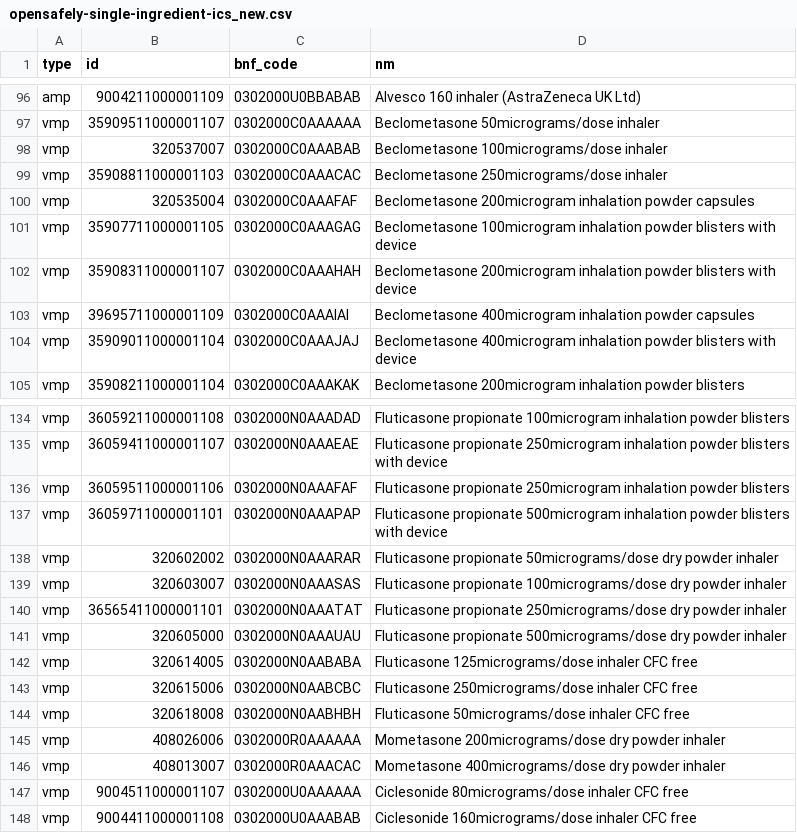
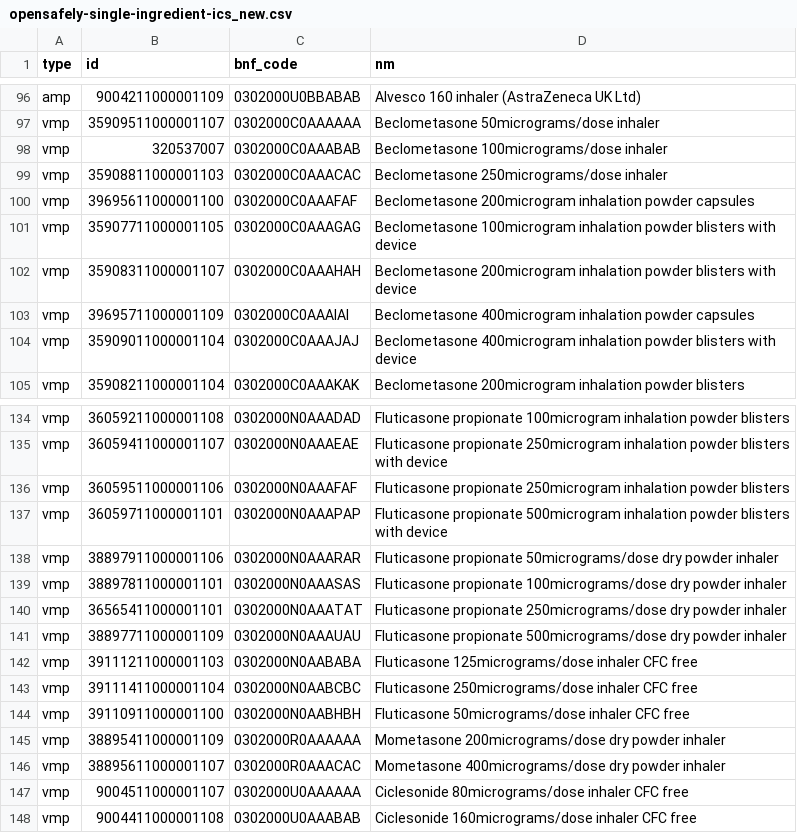
Before and after one commit to opensafely/dmd_codelist_investigation, a CSV file: local_codelists/opensafely-single-ingredient-ics_new.csv, drawn as a sheet; only a part is shown, gaps mark what is left out.

```diff
--- a/local_codelists/opensafely-single-ingredient-ics_new.csv
+++ b/local_codelists/opensafely-single-ingredient-ics_new.csv
@@ -99,3 +99,3 @@ vmp,320537007,0302000C0AAABAB,Beclometasone 100micrograms/dose inhaler
 vmp,35908811000001103,0302000C0AAACAC,Beclometasone 250micrograms/dose inhaler
-vmp,320535004,0302000C0AAAFAF,Beclometasone 200microgram inhalation powder capsules
+vmp,39695611000001100,0302000C0AAAFAF,Beclometasone 200microgram inhalation powder capsules
 vmp,35907711000001105,0302000C0AAAGAG,Beclometasone 100microgram inhalation powder blisters with device
@@ -137,11 +137,11 @@ vmp,36059511000001106,0302000N0AAAFAF,Fluticasone propionate 250microgram inhala
 vmp,36059711000001101,0302000N0AAAPAP,Fluticasone propionate 500microgram inhalation powder blisters with device
-vmp,320602002,0302000N0AAARAR,Fluticasone propionate 50micrograms/dose dry powder inhaler
-vmp,320603007,0302000N0AAASAS,Fluticasone propionate 100micrograms/dose dry powder inhaler
+vmp,38897911000001106,0302000N0AAARAR,Fluticasone propionate 50micrograms/dose dry powder inhaler
+vmp,38897811000001101,0302000N0AAASAS,Fluticasone propionate 100micrograms/dose dry powder inhaler
 vmp,36565411000001101,0302000N0AAATAT,Fluticasone propionate 250micrograms/dose dry powder inhaler
-vmp,320605000,0302000N0AAAUAU,Fluticasone propionate 500micrograms/dose dry powder inhaler
-vmp,320614005,0302000N0AABABA,Fluticasone 125micrograms/dose inhaler CFC free
-vmp,320615006,0302000N0AABCBC,Fluticasone 250micrograms/dose inhaler CFC free
-vmp,320618008,0302000N0AABHBH,Fluticasone 50micrograms/dose inhaler CFC free
-vmp,408026006,0302000R0AAAAAA,Mometasone 200micrograms/dose dry powder inhaler
-vmp,408013007,0302000R0AAACAC,Mometasone 400micrograms/dose dry powder inhaler
+vmp,38897711000001109,0302000N0AAAUAU,Fluticasone propionate 500micrograms/dose dry powder inhaler
+vmp,39111211000001103,0302000N0AABABA,Fluticasone 125micrograms/dose inhaler CFC free
+vmp,39111411000001104,0302000N0AABCBC,Fluticasone 250micrograms/dose inhaler CFC free
+vmp,39110911000001100,0302000N0AABHBH,Fluticasone 50micrograms/dose inhaler CFC free
+vmp,38895411000001109,0302000R0AAAAAA,Mometasone 200micrograms/dose dry powder inhaler
+vmp,38895611000001107,0302000R0AAACAC,Mometasone 400micrograms/dose dry powder inhaler
 vmp,9004511000001107,0302000U0AAAAAA,Ciclesonide 80micrograms/dose inhaler CFC free
```
Also changed, not shown: local_codelists/opensafely-antidiabetic-drugs_new.csv, local_codelists/opensafely-first-generation-antipsychotics-excluding-long-acting-depots-dmd_new.csv, 21 other files.
